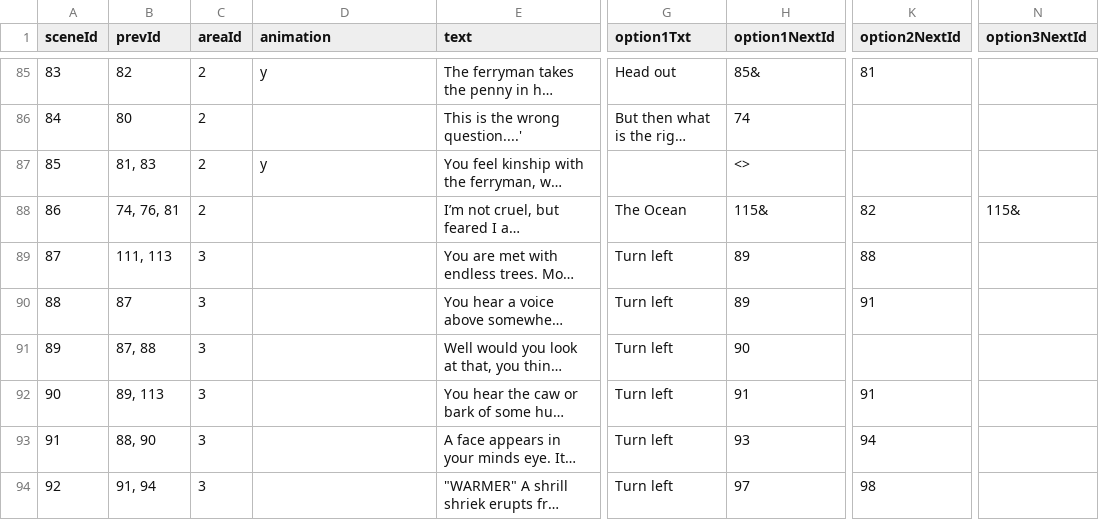
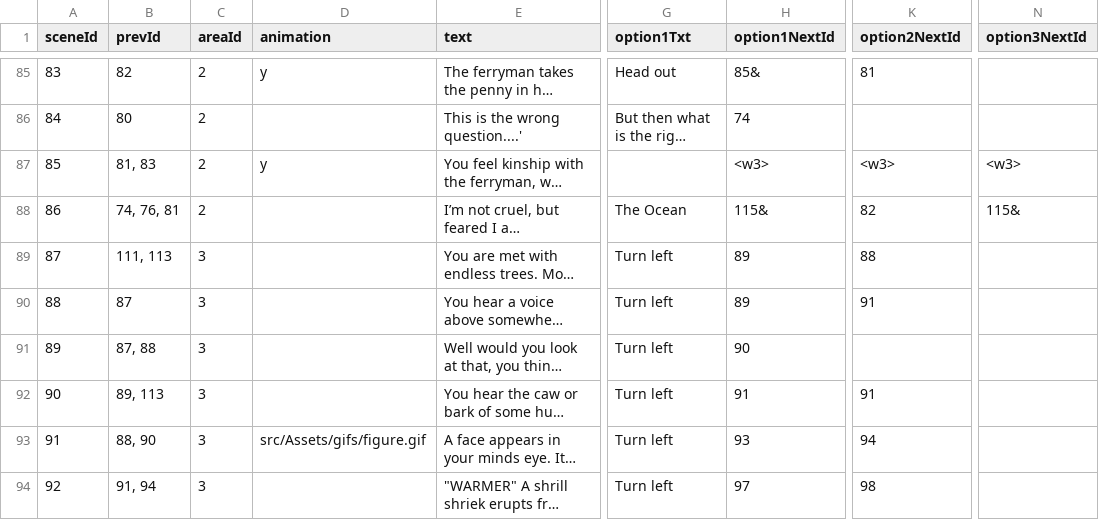
Before and after one commit to sleephawk/adventure-game, a CSV file: src/data/scenes-data.csv, drawn as a sheet; only a part is shown, gaps mark what is left out; long unchanged cells end in …; the diff covers the shown part only; the diff names each change by its address in the sheet, - before the commit and + after, or states it on an @@ line.

```diff
--- a/src/data/scenes-data.csv
+++ b/src/data/scenes-data.csv
-H87 (option1NextId): <>
+H87 (option1NextId): <w3>
-K87 (option2NextId): (empty)
+K87 (option2NextId): <w3>
-N87 (option3NextId): (empty)
+N87 (option3NextId): <w3>
-D93 (animation): (empty)
+D93 (animation): src/Assets/gifs/figure.gif
```
Also changed, not shown: 52 edited cells elsewhere in this file, 12 other files.
